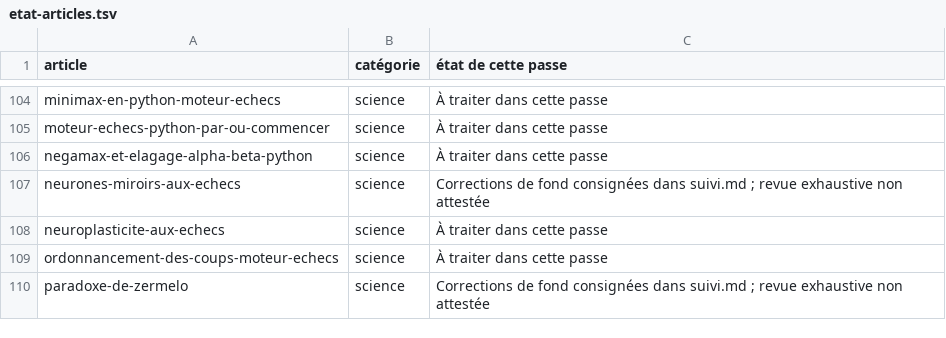
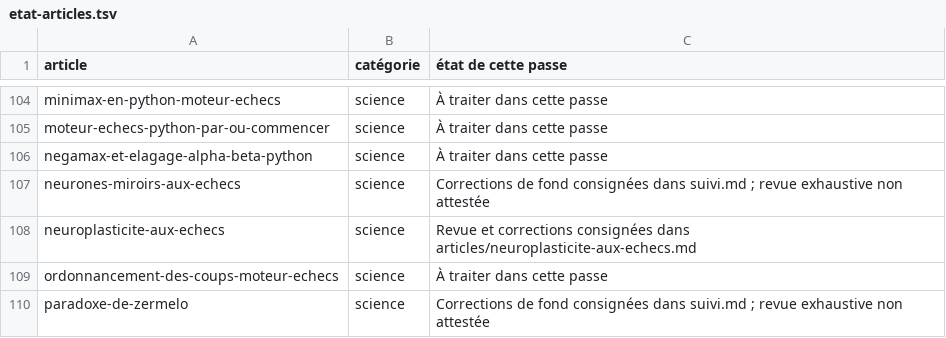
Before and after one commit to Frozalex/blogdungaucher, a TSV file: docs/corrections-editoriales/etat-articles.tsv, drawn as a sheet; only a part is shown, gaps mark what is left out.

Commit message:
fix(neuroplasticite): distinguer changements observés et bénéfices démontrés

```diff
--- a/docs/corrections-editoriales/etat-articles.tsv
+++ b/docs/corrections-editoriales/etat-articles.tsv
@@ -107,3 +107,3 @@ negamax-et-elagage-alpha-beta-python	science	À traiter dans cette passe
 neurones-miroirs-aux-echecs	science	Corrections de fond consignées dans suivi.md ; revue exhaustive non attestée
-neuroplasticite-aux-echecs	science	À traiter dans cette passe
+neuroplasticite-aux-echecs	science	Revue et corrections consignées dans articles/neuroplasticite-aux-echecs.md
 ordonnancement-des-coups-moteur-echecs	science	À traiter dans cette passe
```
Also changed, not shown: 2 other files.
